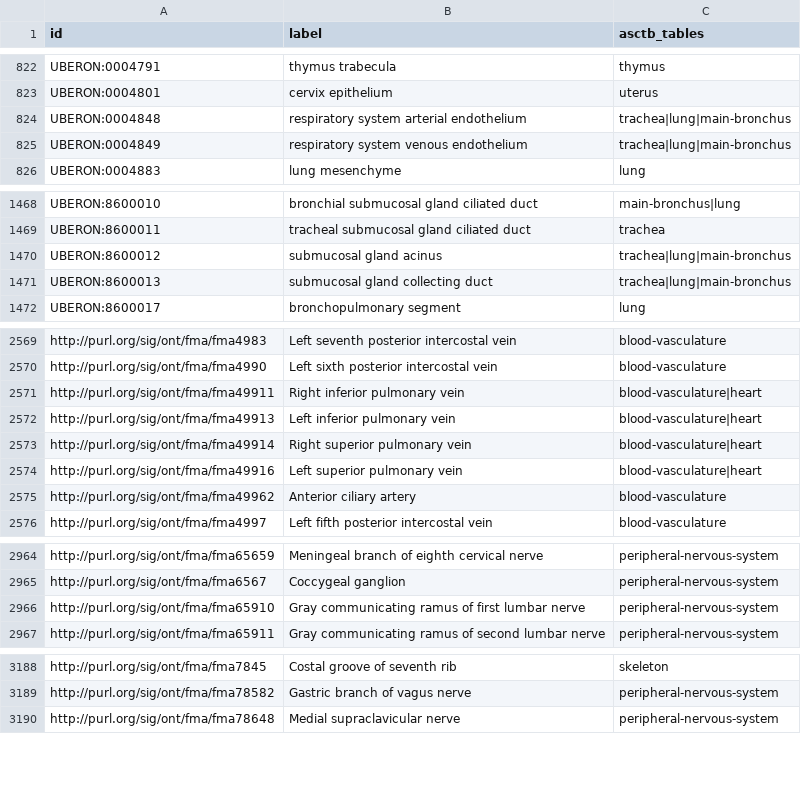
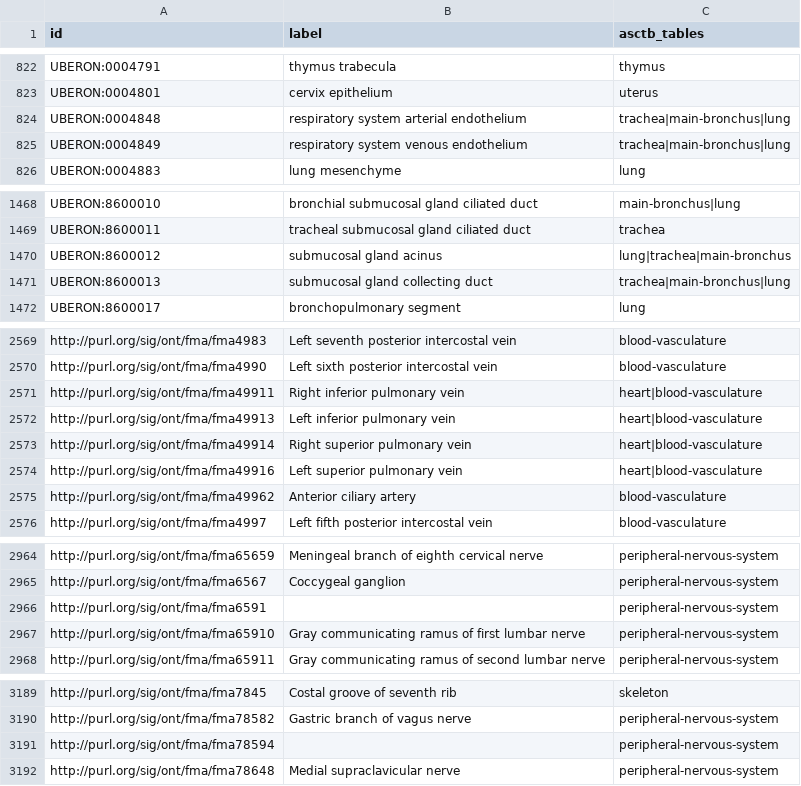
Before and after one commit to wholepersonproject/wpp-data-products, a CSV file: reports/validation/wpp-uberon-only-in-asctb.csv, drawn as a sheet; only a part is shown, gaps mark what is left out; the diff covers the shown part only.

```diff
--- a/reports/validation/wpp-uberon-only-in-asctb.csv
+++ b/reports/validation/wpp-uberon-only-in-asctb.csv
@@ -823,4 +823,4 @@ UBERON:0004791,thymus trabecula,thymus
 UBERON:0004801,cervix epithelium,uterus
-UBERON:0004848,respiratory system arterial endothelium,trachea|lung|main-bronchus
-UBERON:0004849,respiratory system venous endothelium,trachea|lung|main-bronchus
+UBERON:0004848,respiratory system arterial endothelium,trachea|main-bronchus|lung
+UBERON:0004849,respiratory system venous endothelium,trachea|main-bronchus|lung
 UBERON:0004883,lung mesenchyme,lung
@@ -1469,4 +1469,4 @@ UBERON:8600010,bronchial submucosal gland ciliated duct,main-bronchus|lung
 UBERON:8600011,tracheal submucosal gland ciliated duct,trachea
-UBERON:8600012,submucosal gland acinus,trachea|lung|main-bronchus
-UBERON:8600013,submucosal gland collecting duct,trachea|lung|main-bronchus
+UBERON:8600012,submucosal gland acinus,lung|trachea|main-bronchus
+UBERON:8600013,submucosal gland collecting duct,trachea|main-bronchus|lung
 UBERON:8600017,bronchopulmonary segment,lung
@@ -2570,6 +2570,6 @@ http://purl.org/sig/ont/fma/fma4983,Left seventh posterior intercostal vein,bloo
 http://purl.org/sig/ont/fma/fma4990,Left sixth posterior intercostal vein,blood-vasculature
-http://purl.org/sig/ont/fma/fma49911,Right inferior pulmonary vein,blood-vasculature|heart
-http://purl.org/sig/ont/fma/fma49913,Left inferior pulmonary vein,blood-vasculature|heart
-http://purl.org/sig/ont/fma/fma49914,Right superior pulmonary vein,blood-vasculature|heart
-http://purl.org/sig/ont/fma/fma49916,Left superior pulmonary vein,blood-vasculature|heart
+http://purl.org/sig/ont/fma/fma49911,Right inferior pulmonary vein,heart|blood-vasculature
+http://purl.org/sig/ont/fma/fma49913,Left inferior pulmonary vein,heart|blood-vasculature
+http://purl.org/sig/ont/fma/fma49914,Right superior pulmonary vein,heart|blood-vasculature
+http://purl.org/sig/ont/fma/fma49916,Left superior pulmonary vein,heart|blood-vasculature
 http://purl.org/sig/ont/fma/fma49962,Anterior ciliary artery,blood-vasculature
@@ -2965,2 +2965,3 @@ http://purl.org/sig/ont/fma/fma65659,Meningeal branch of eighth cervical nerve,p
 http://purl.org/sig/ont/fma/fma6567,Coccygeal ganglion,peripheral-nervous-system
+http://purl.org/sig/ont/fma/fma6591,,peripheral-nervous-system
 http://purl.org/sig/ont/fma/fma65910,Gray communicating ramus of first lumbar nerve,peripheral-nervous-system
@@ -3189,2 +3190,3 @@ http://purl.org/sig/ont/fma/fma7845,Costal groove of seventh rib,skeleton
 http://purl.org/sig/ont/fma/fma78582,Gastric branch of vagus nerve,peripheral-nervous-system
+http://purl.org/sig/ont/fma/fma78594,,peripheral-nervous-system
 http://purl.org/sig/ont/fma/fma78648,Medial supraclavicular nerve,peripheral-nervous-system
```
Also changed, not shown: 13 edited cells elsewhere in this file, reports/validation/wpp-cl-missing-in-asctb.csv, reports/validation/wpp-cl-only-in-asctb.csv, 6 other files.
